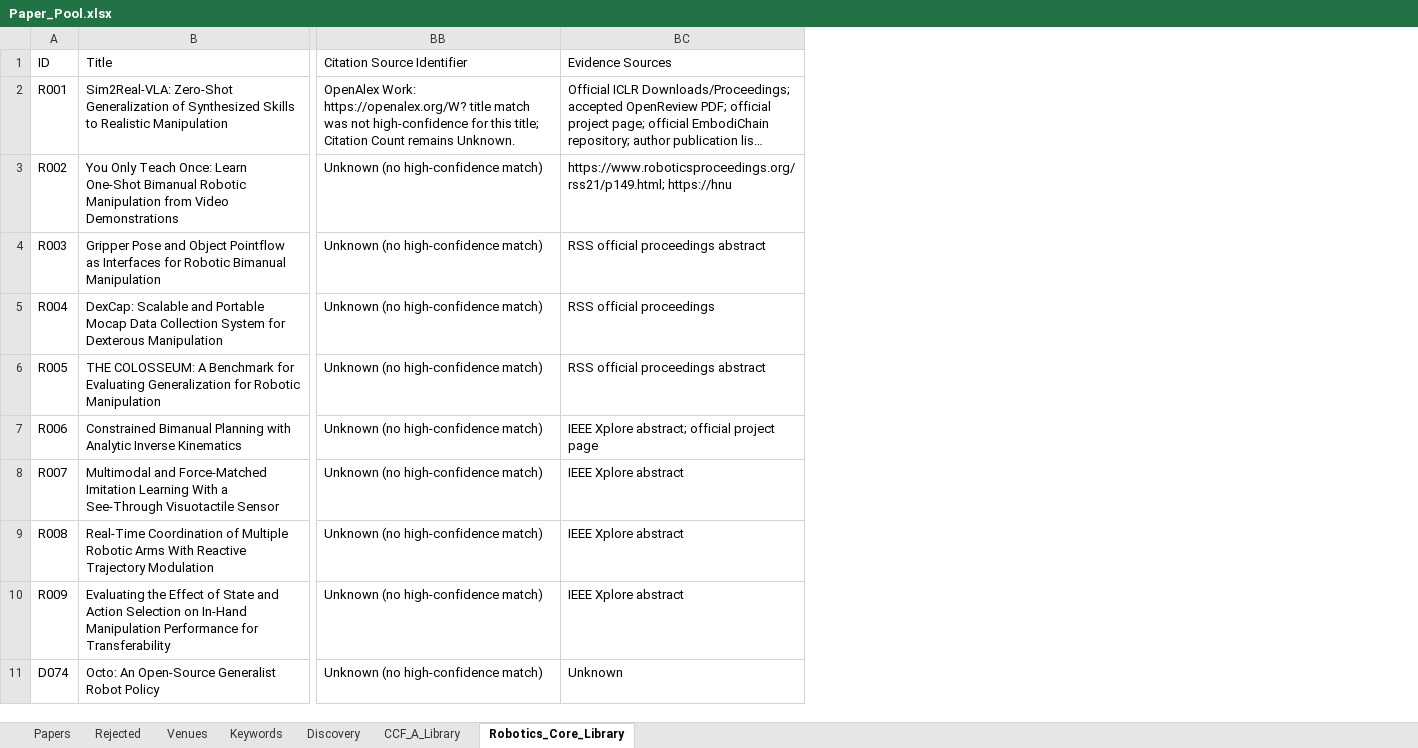
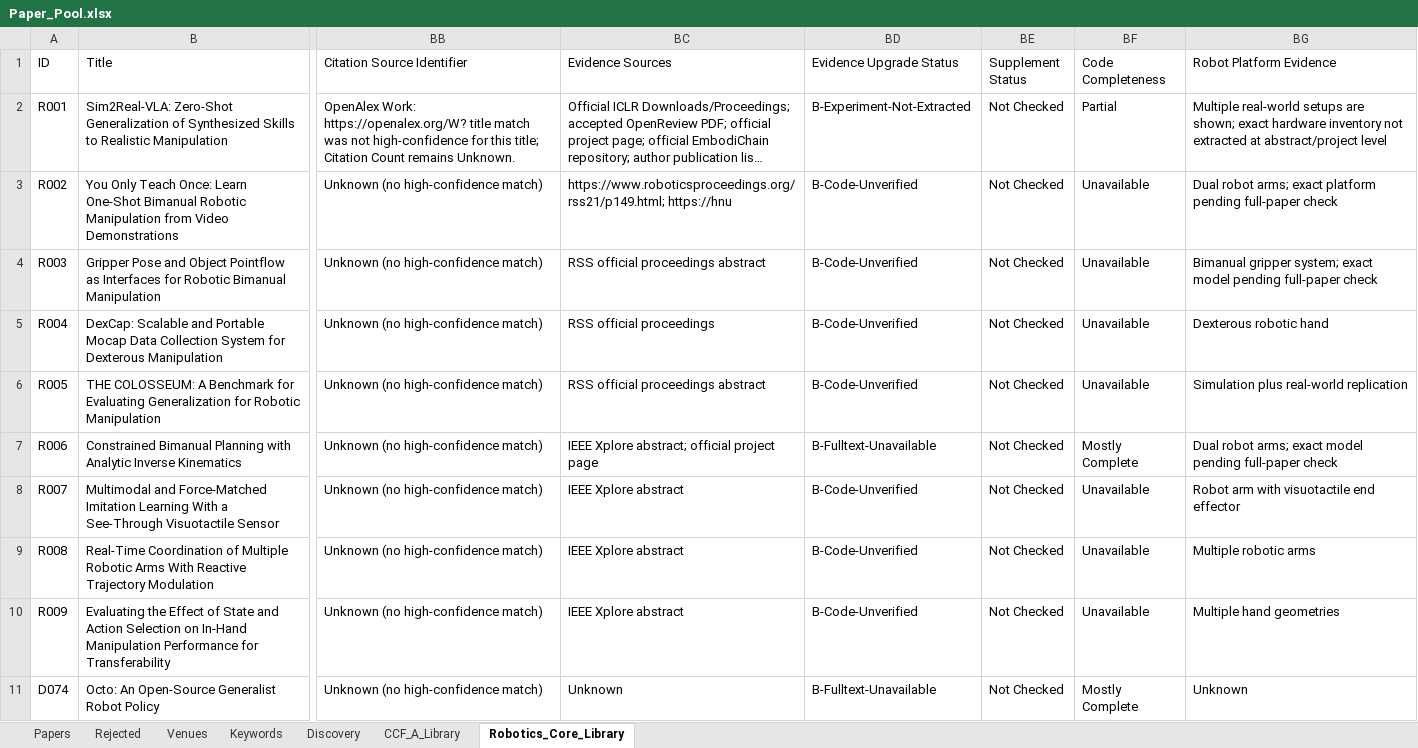
Before and after one commit to liwanxin200763/Robot_research, an Excel workbook: 00_Paper_Pool/Paper_Pool.xlsx, sheet Robotics_Core_Library, drawn as a sheet; only a part is shown, gaps mark what is left out; long unchanged cells end in …; values as stored, in another font and other column widths than the file's, no borders; table styles not drawn; the diff names each change by its address in the sheet, - before the commit and + after, or states it on an @@ line.

Commit message:
Sync evidence upgrade statuses

```diff
--- a/00_Paper_Pool/Paper_Pool.xlsx (sheet Robotics_Core_Library)
+++ b/00_Paper_Pool/Paper_Pool.xlsx (sheet Robotics_Core_Library)
+column BD (Evidence Upgrade Status), rows 2-11: B-Experiment-Not-Extracted | B-Code-Unverified | B-Code-Unverified | B-Code-Unverified | B-Code-Unverified | B-Fulltext-Unavailable | B-Code-Unverified | B-Code-Unverified | B-Code-Unverified | B-Fulltext-Unavailable
+column BE (Supplement Status), rows 2-11: all Not Checked
+column BF (Code Completeness), rows 2-11: Partial | Unavailable | Unavailable | Unavailable | Unavailable | Mostly Complete | Unavailable | Unavailable | Unavailable | Mostly Complete
+column BG (Robot Platform Evidence), rows 2-11: Multiple real-world setups are shown; exact hardware inventory not extracted at abstract/project level | Dual robot arms; exact platform pending full-paper check | Bimanual gripper system; exact model pending full-paper check | Dexterous robotic hand | Simulation plus real-world replication | Dual robot arms; exact model pending full-paper check | Robot arm with visuotactile end effector | Multiple robotic arms | Multiple hand geometries | Unknown
```
Also changed, not shown: sheet Papers, sheet Discovery, sheet CCF_A_Library, 2 other files.
